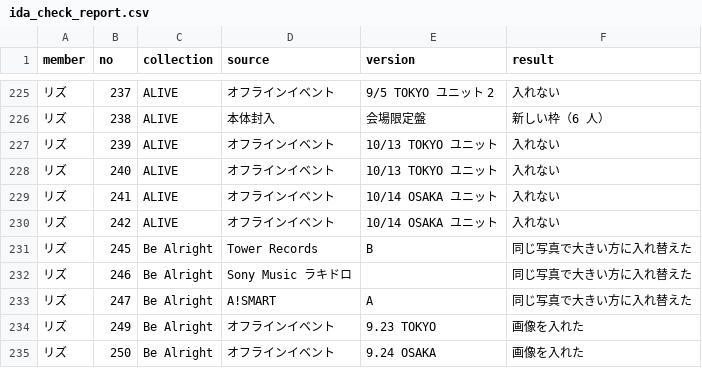
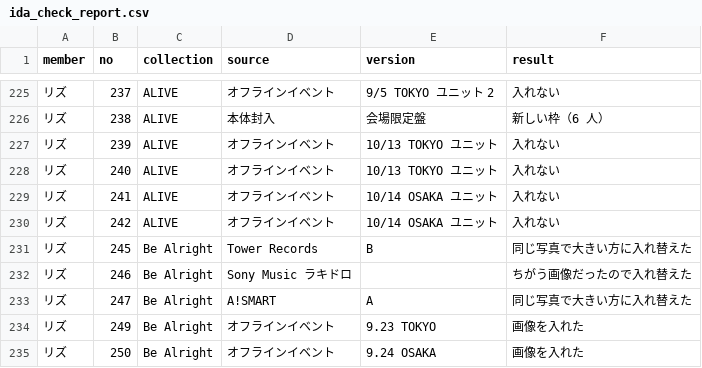
Before and after one commit to kazukinakazawa122-debug/pocamaster, a CSV file: tools/crop/out/ida_check_report.csv, drawn as a sheet; only a part is shown, gaps mark what is left out; the diff covers the shown part only.

```diff
--- a/tools/crop/out/ida_check_report.csv
+++ b/tools/crop/out/ida_check_report.csv
@@ -231,3 +231,3 @@
 リズ,245,Be Alright,Tower Records,B,同じ写真で大きい方に入れ替えた
-リズ,246,Be Alright,Sony Music ラキドロ,,同じ写真で大きい方に入れ替えた
+リズ,246,Be Alright,Sony Music ラキドロ,,ちがう画像だったので入れ替えた
 リズ,247,Be Alright,A!SMART,A,同じ写真で大きい方に入れ替えた
```
Also changed, not shown: 6 edited cells elsewhere in this file, 3 other files.
